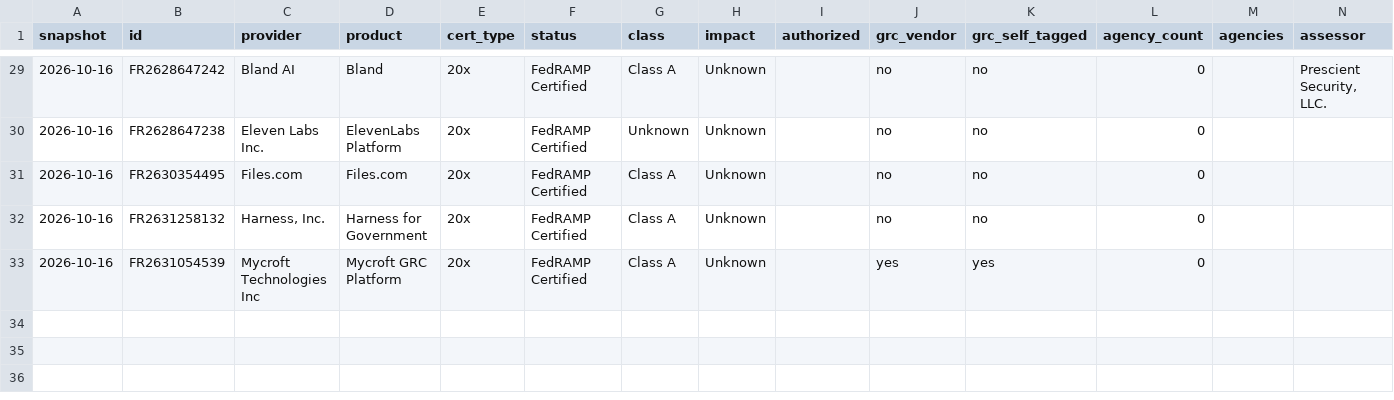
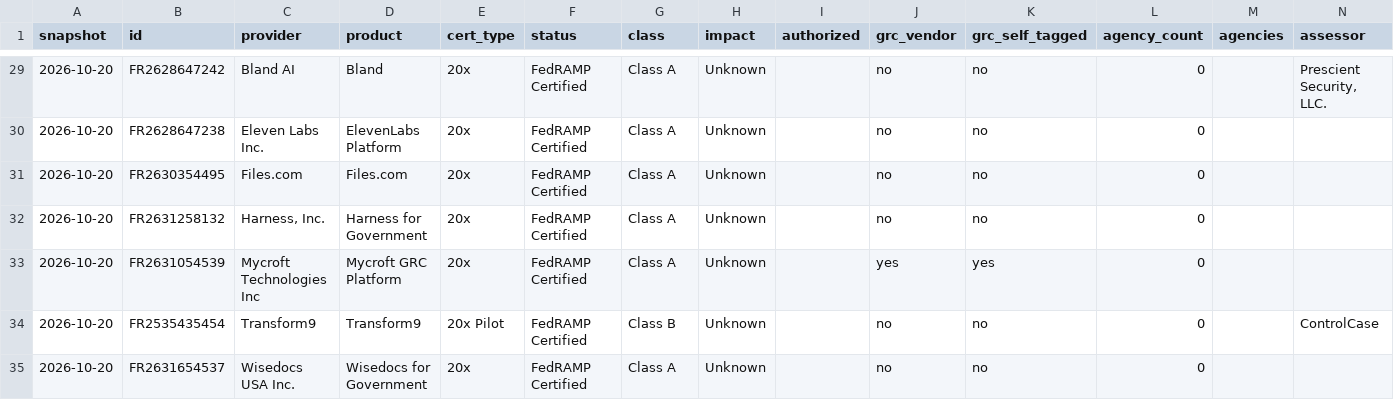
Before and after one commit to khanssen/Archstone, a CSV file: fedramp-20x-adoption/20x-products.csv, drawn as a sheet; only a part is shown, gaps mark what is left out; the diff covers the shown part only.

```diff
--- a/fedramp-20x-adoption/20x-products.csv
+++ b/fedramp-20x-adoption/20x-products.csv
@@ -29,5 +29,7 @@ snapshot,id,provider,product,cert_type,status,class,impact,authorized,grc_vendor
-2026-10-16,FR2628647242,Bland AI,Bland,20x,FedRAMP Certified,Class A,Unknown,,no,no,0,,"Prescient Security, LLC."
-2026-10-16,FR2628647238,Eleven Labs Inc.,ElevenLabs Platform,20x,FedRAMP Certified,Unknown,Unknown,,no,no,0,,
-2026-10-16,FR2630354495,Files.com,Files.com,20x,FedRAMP Certified,Class A,Unknown,,no,no,0,,
-2026-10-16,FR2631258132,"Harness, Inc.",Harness for Government,20x,FedRAMP Certified,Class A,Unknown,,no,no,0,,
-2026-10-16,FR2631054539,Mycroft Technologies Inc,Mycroft GRC Platform,20x,FedRAMP Certified,Class A,Unknown,,yes,yes,0,,
+2026-10-20,FR2628647242,Bland AI,Bland,20x,FedRAMP Certified,Class A,Unknown,,no,no,0,,"Prescient Security, LLC."
+2026-10-20,FR2628647238,Eleven Labs Inc.,ElevenLabs Platform,20x,FedRAMP Certified,Class A,Unknown,,no,no,0,,
+2026-10-20,FR2630354495,Files.com,Files.com,20x,FedRAMP Certified,Class A,Unknown,,no,no,0,,
+2026-10-20,FR2631258132,"Harness, Inc.",Harness for Government,20x,FedRAMP Certified,Class A,Unknown,,no,no,0,,
+2026-10-20,FR2631054539,Mycroft Technologies Inc,Mycroft GRC Platform,20x,FedRAMP Certified,Class A,Unknown,,yes,yes,0,,
+2026-10-20,FR2535435454,Transform9,Transform9,20x Pilot,FedRAMP Certified,Class B,Unknown,,no,no,0,,ControlCase
+2026-10-20,FR2631654537,Wisedocs USA Inc.,Wisedocs for Government,20x,FedRAMP Certified,Class A,Unknown,,no,no,0,,
```
Also changed, not shown: 38 edited cells elsewhere in this file, data/fedramp/history.csv, 3 other files.
